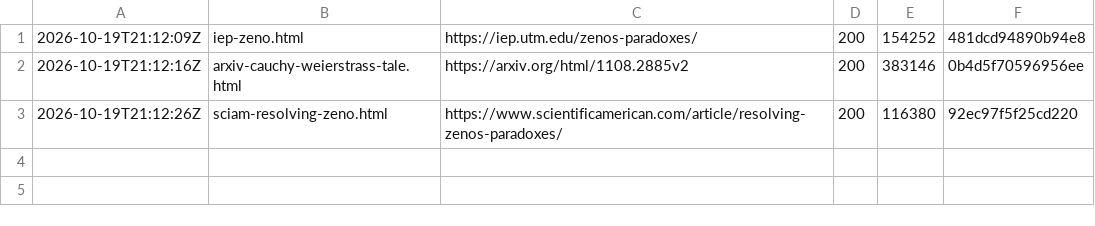
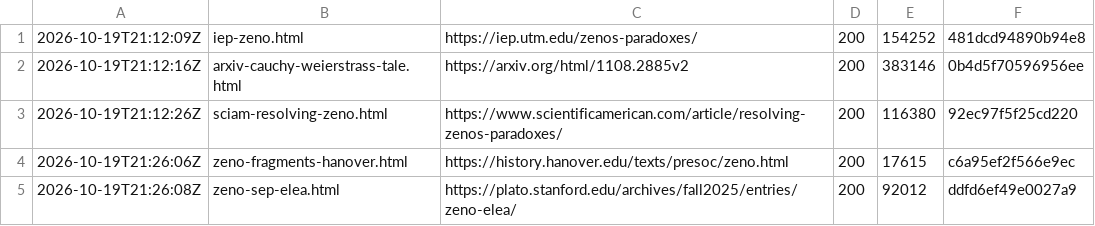
Before and after one commit to math-fournity/ZFC-Failure, a TSV file: docs/芝诺解决考古/搜索原始响应-20261017/zeno-溯源/_cert-20261019/chase-ledger.tsv, drawn as a sheet.

```diff
--- a/docs/芝诺解决考古/搜索原始响应-20261017/zeno-溯源/_cert-20261019/chase-ledger.tsv
+++ b/docs/芝诺解决考古/搜索原始响应-20261017/zeno-溯源/_cert-20261019/chase-ledger.tsv
@@ -3 +3,3 @@
 2026-10-19T21:12:26Z	sciam-resolving-zeno.html	https://www.scientificamerican.com/article/resolving-zenos-paradoxes/	200	116380	92ec97f5f25cd220
+2026-10-19T21:26:06Z	zeno-fragments-hanover.html	https://history.hanover.edu/texts/presoc/zeno.html	200	17615	c6a95ef2f566e9ec
+2026-10-19T21:26:08Z	zeno-sep-elea.html	https://plato.stanford.edu/archives/fall2025/entries/zeno-elea/	200	92012	ddfd6ef49e0027a9
```
Also changed, not shown: docs/芝诺解决考古/搜索原始响应-20261017/zeno-溯源/_cert-20261019/ledger-serper.tsv, 47 other files.
